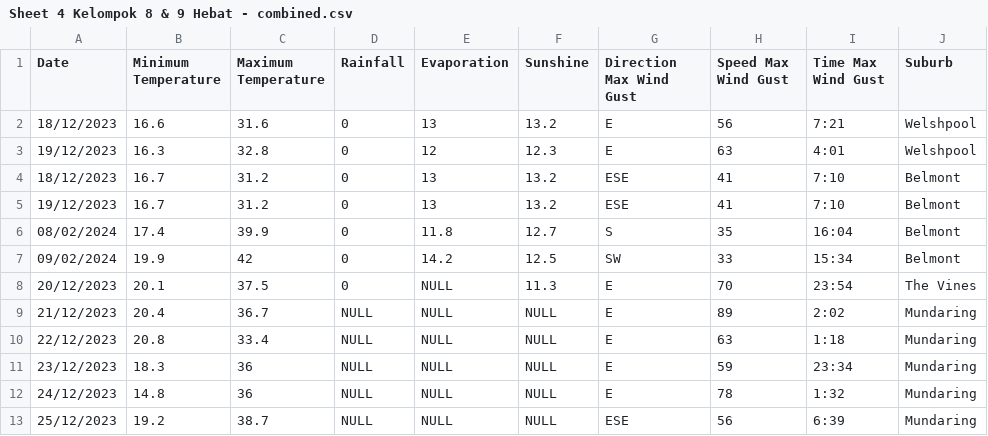
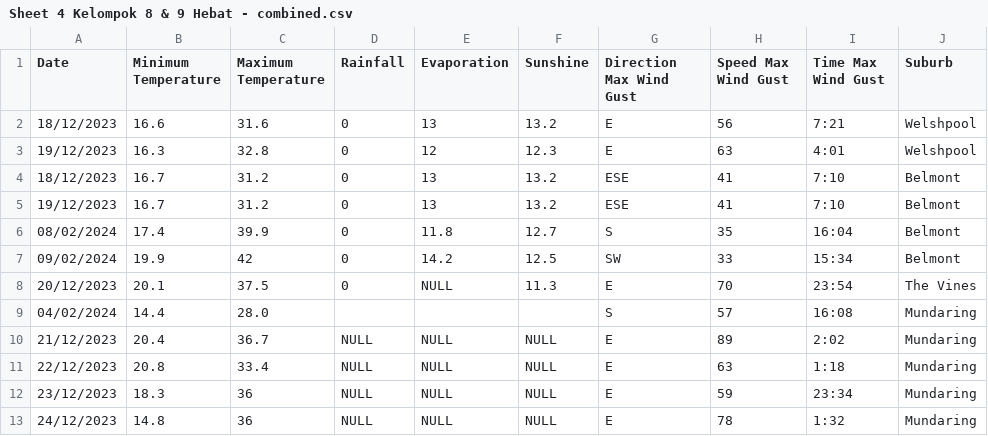
Before and after one commit to mhmdrazn/updated-burnt-areas, a CSV file: Sheet 4 Kelompok 8 & 9 Hebat - combined.csv, drawn as a sheet; only a part is shown; the shorter side is filled out with more unchanged rows; the diff names each change by its address in the sheet, - before the commit and + after, or states it on an @@ line.

Commit message:
Update Sheet 4 Kelompok 8 & 9 Hebat - combined.csv

```diff
--- a/Sheet 4 Kelompok 8 & 9 Hebat - combined.csv
+++ b/Sheet 4 Kelompok 8 & 9 Hebat - combined.csv
+row 9: 04/02/2024 | 14.4 | 28.0 |  |  |  | S | 57 | 16:08 | Mundaring
```
